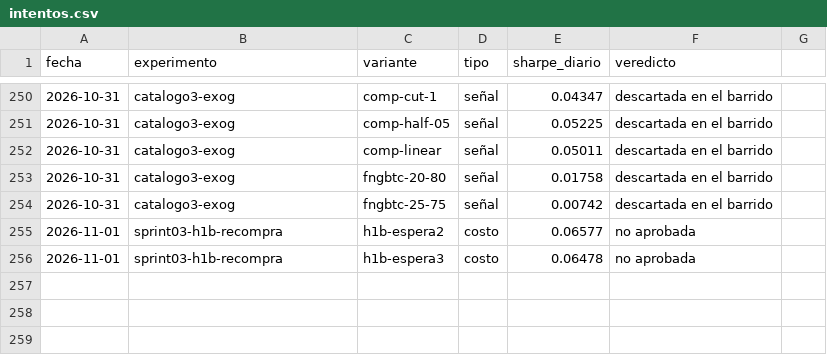
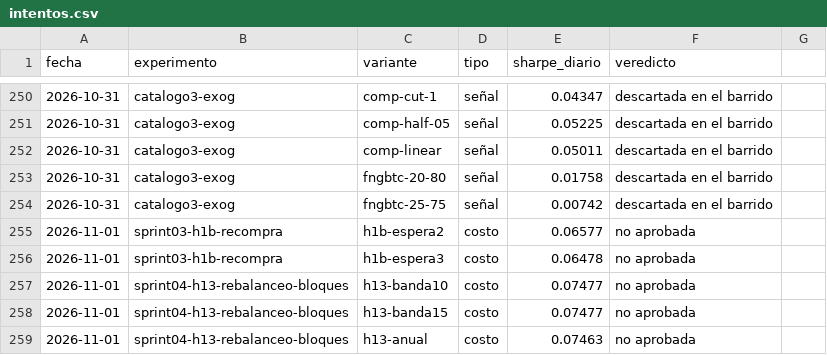
Before and after one commit to MarioB19/trading-lab, a CSV file: reports/intentos.csv, drawn as a sheet; only a part is shown, gaps mark what is left out; the diff names each change by its address in the sheet, - before the commit and + after, or states it on an @@ line.

```diff
--- a/reports/intentos.csv
+++ b/reports/intentos.csv
+row 257: 2026-11-01 | sprint04-h13-rebalanceo-bloques | h13-banda10 | costo | 0.07477 | no aprobada
+row 258: 2026-11-01 | sprint04-h13-rebalanceo-bloques | h13-banda15 | costo | 0.07477 | no aprobada
+row 259: 2026-11-01 | sprint04-h13-rebalanceo-bloques | h13-anual | costo | 0.07463 | no aprobada
```
Also changed, not shown: 6 other files.
